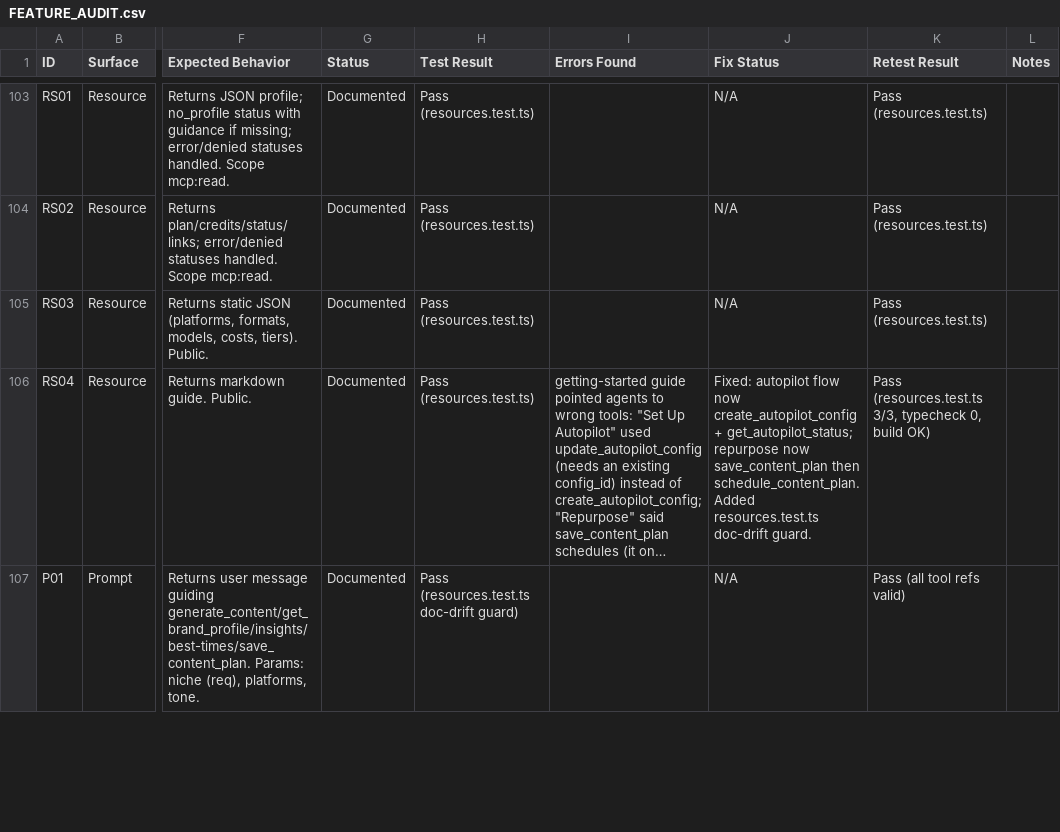
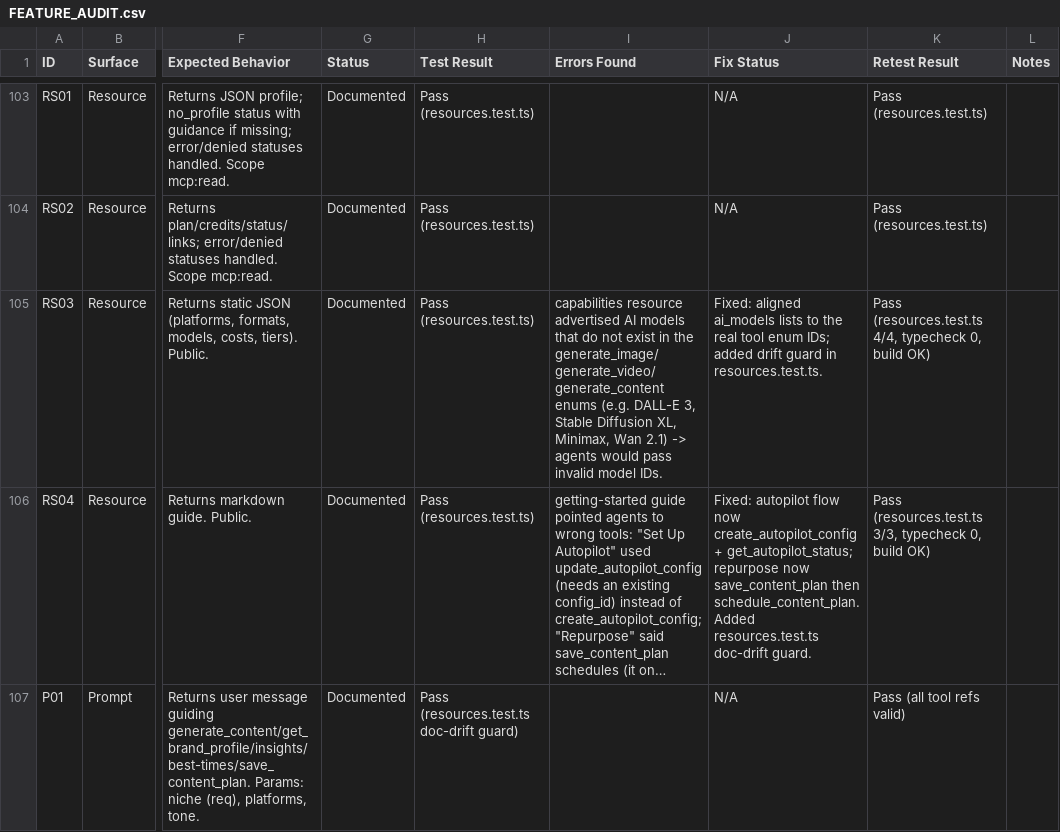
Before and after one commit to socialneuron/mcp-server, a CSV file: docs/feature-audit/FEATURE_AUDIT.csv, drawn as a sheet; only a part is shown, gaps mark what is left out; long unchanged cells end in …; the diff names each change by its address in the sheet, - before the commit and + after, or states it on an @@ line.

```diff
--- a/docs/feature-audit/FEATURE_AUDIT.csv
+++ b/docs/feature-audit/FEATURE_AUDIT.csv
-I105 (Errors Found): (empty)
+I105 (Errors Found): capabilities resource advertised AI models that do not exist in the generate_image/generate_video/generate_content enums (e.g. DALL-E 3, Stable Diffusion XL, Minimax, Wan 2.1) -> agents would pass invalid model IDs.
-J105 (Fix Status): N/A
+J105 (Fix Status): Fixed: aligned ai_models lists to the real tool enum IDs; added drift guard in resources.test.ts.
-K105 (Retest Result): Pass (resources.test.ts)
+K105 (Retest Result): Pass (resources.test.ts 4/4, typecheck 0, build OK)
```
Also changed, not shown: 3 other files.
